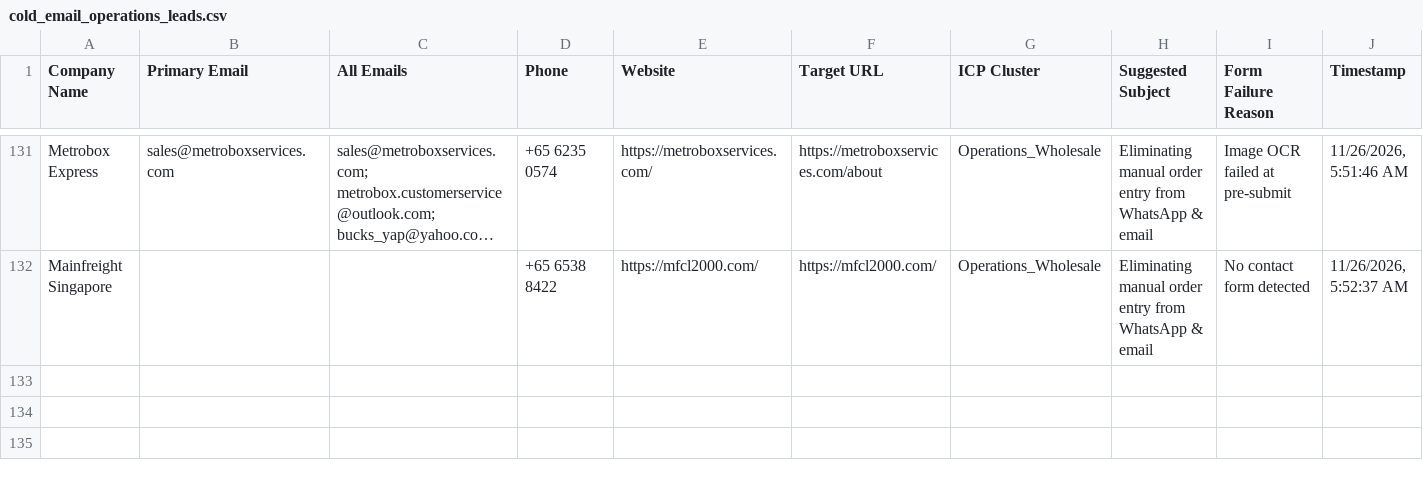
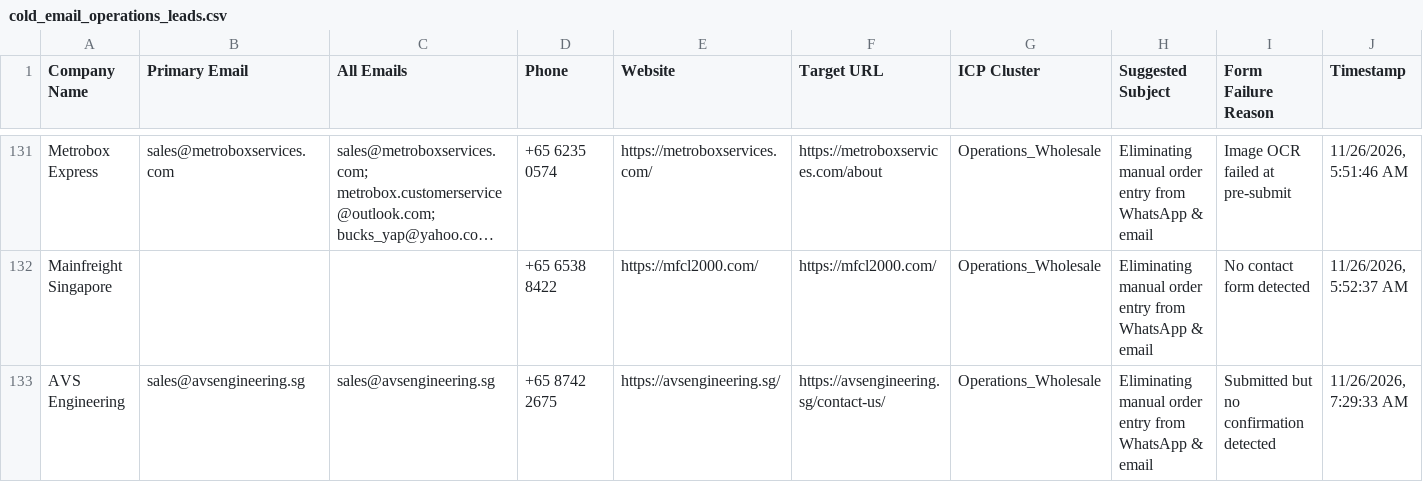
Before and after one commit to AhtehshamSanandwala/outreach-automation, a CSV file: form_results/cold_email_operations_leads.csv, drawn as a sheet; only a part is shown, gaps mark what is left out; long unchanged cells end in …; the diff names each change by its address in the sheet, - before the commit and + after, or states it on an @@ line.

```diff
--- a/form_results/cold_email_operations_leads.csv
+++ b/form_results/cold_email_operations_leads.csv
+row 133: AVS Engineering | sales@avsengineering.sg | sales@avsengineering.sg | +65 8742 2675 | https://avsengineering.sg/ | https://avsengineering.sg/contact-us/ | Operations_Wholesale | Eliminating manual order entry from WhatsApp & email | Submitted but no confirmation detected | 11/26/2026, 7:29:33 AM
```
Also changed, not shown: form_results/cold_email_outbound_queue.csv, form_results/contact_results.csv, 6 other files.
